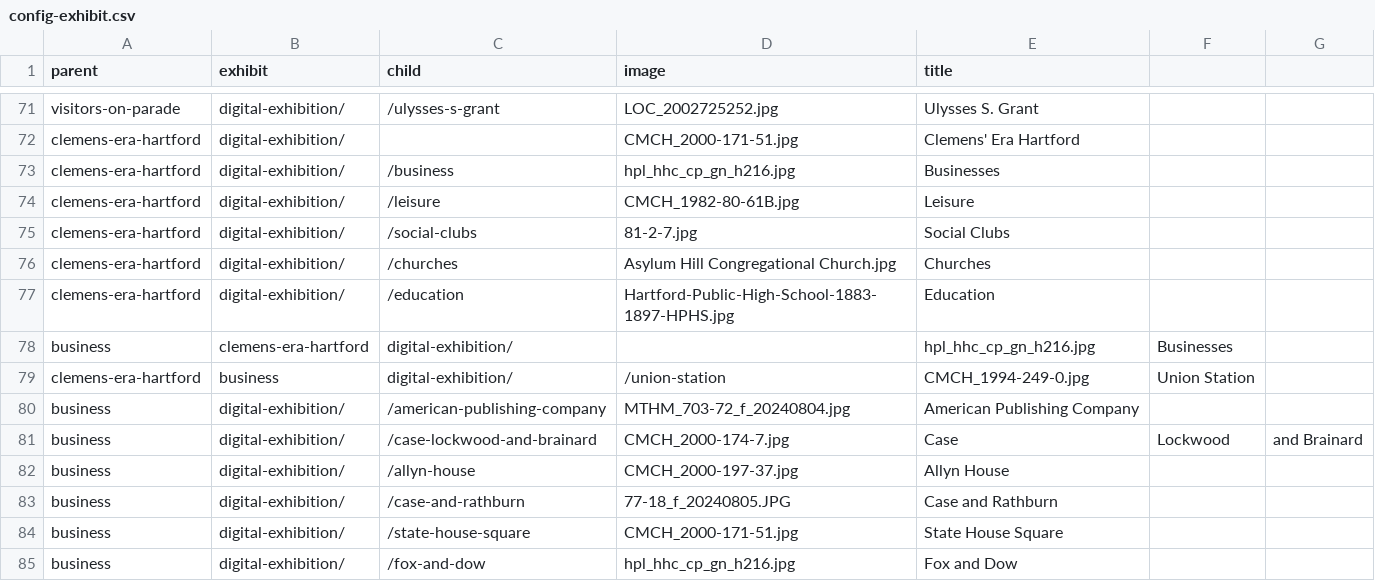
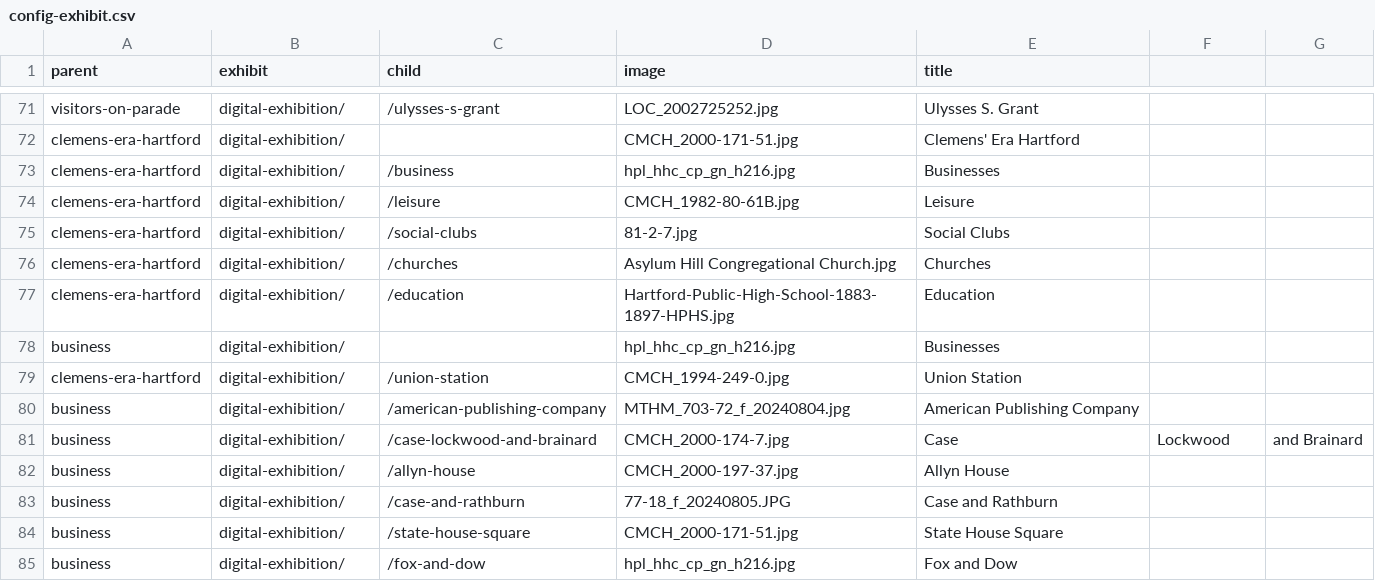
Before and after one commit to marktwainhm/ithappenedinhartford, a CSV file: _data/config-exhibit.csv, drawn as a sheet; only a part is shown, gaps mark what is left out.

Commit message:
Update config-exhibit.csv

```diff
--- a/_data/config-exhibit.csv
+++ b/_data/config-exhibit.csv
@@ -77,4 +77,4 @@ clemens-era-hartford,digital-exhibition/,/churches,Asylum Hill Congregational Ch
 clemens-era-hartford,digital-exhibition/,/education,Hartford-Public-High-School-1883-1897-HPHS.jpg,Education
-business,clemens-era-hartford,digital-exhibition/,,hpl_hhc_cp_gn_h216.jpg,Businesses
-clemens-era-hartford,business,digital-exhibition/,/union-station,CMCH_1994-249-0.jpg,Union Station
+business,digital-exhibition/,,hpl_hhc_cp_gn_h216.jpg,Businesses
+clemens-era-hartford,digital-exhibition/,/union-station,CMCH_1994-249-0.jpg,Union Station
 business,digital-exhibition/,/american-publishing-company,MTHM_703-72_f_20240804.jpg,American Publishing Company
```
